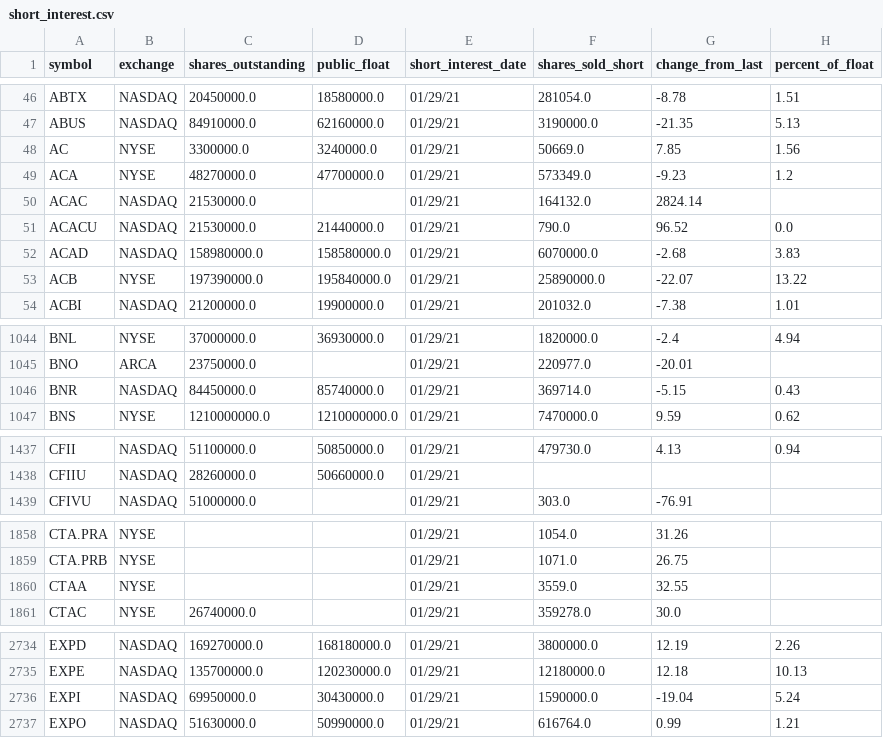
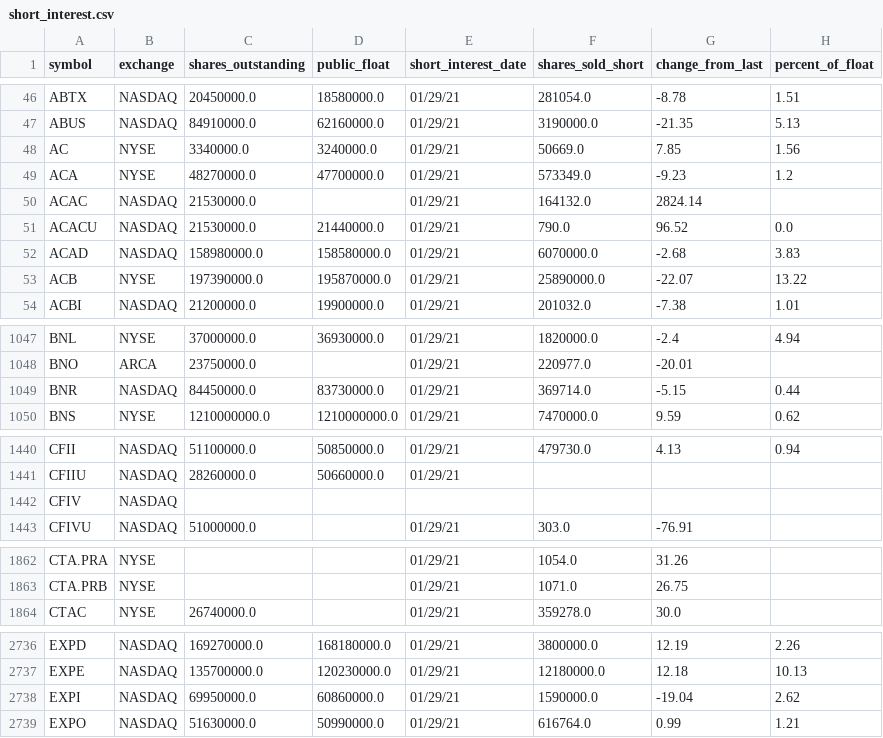
Before and after one commit to haoenhui/usa-short-interest, a CSV file: short_interest.csv, drawn as a sheet; only a part is shown, gaps mark what is left out; the diff covers the shown part only.

```diff
--- a/short_interest.csv
+++ b/short_interest.csv
@@ -47,3 +47,3 @@ ABTX,NASDAQ,20450000.0,18580000.0,01/29/21,281054.0,-8.78,1.51
 ABUS,NASDAQ,84910000.0,62160000.0,01/29/21,3190000.0,-21.35,5.13
-AC,NYSE,3300000.0,3240000.0,01/29/21,50669.0,7.85,1.56
+AC,NYSE,3340000.0,3240000.0,01/29/21,50669.0,7.85,1.56
 ACA,NYSE,48270000.0,47700000.0,01/29/21,573349.0,-9.23,1.2
@@ -52,3 +52,3 @@ ACACU,NASDAQ,21530000.0,21440000.0,01/29/21,790.0,96.52,0.0
 ACAD,NASDAQ,158980000.0,158580000.0,01/29/21,6070000.0,-2.68,3.83
-ACB,NYSE,197390000.0,195840000.0,01/29/21,25890000.0,-22.07,13.22
+ACB,NYSE,197390000.0,195870000.0,01/29/21,25890000.0,-22.07,13.22
 ACBI,NASDAQ,21200000.0,19900000.0,01/29/21,201032.0,-7.38,1.01
@@ -1045,3 +1048,3 @@ BNL,NYSE,37000000.0,36930000.0,01/29/21,1820000.0,-2.4,4.94
 BNO,ARCA,23750000.0,,01/29/21,220977.0,-20.01,
-BNR,NASDAQ,84450000.0,85740000.0,01/29/21,369714.0,-5.15,0.43
+BNR,NASDAQ,84450000.0,83730000.0,01/29/21,369714.0,-5.15,0.44
 BNS,NYSE,1210000000.0,1210000000.0,01/29/21,7470000.0,9.59,0.62
@@ -1438,2 +1441,3 @@ CFII,NASDAQ,51100000.0,50850000.0,01/29/21,479730.0,4.13,0.94
 CFIIU,NASDAQ,28260000.0,50660000.0,01/29/21,,,
+CFIV,NASDAQ,,,,,,
 CFIVU,NASDAQ,51000000.0,,01/29/21,303.0,-76.91,
@@ -1859,3 +1863,2 @@ CTA.PRA,NYSE,,,01/29/21,1054.0,31.26,
 CTA.PRB,NYSE,,,01/29/21,1071.0,26.75,
-CTAA,NYSE,,,01/29/21,3559.0,32.55,
 CTAC,NYSE,26740000.0,,01/29/21,359278.0,30.0,
@@ -2735,3 +2737,3 @@ EXPD,NASDAQ,169270000.0,168180000.0,01/29/21,3800000.0,12.19,2.26
 EXPE,NASDAQ,135700000.0,120230000.0,01/29/21,12180000.0,12.18,10.13
-EXPI,NASDAQ,69950000.0,30430000.0,01/29/21,1590000.0,-19.04,5.24
+EXPI,NASDAQ,69950000.0,60860000.0,01/29/21,1590000.0,-19.04,2.62
 EXPO,NASDAQ,51630000.0,50990000.0,01/29/21,616764.0,0.99,1.21
```
Also changed, not shown: 9 added rows, 4 removed rows and 12 edited cells elsewhere in this file.
